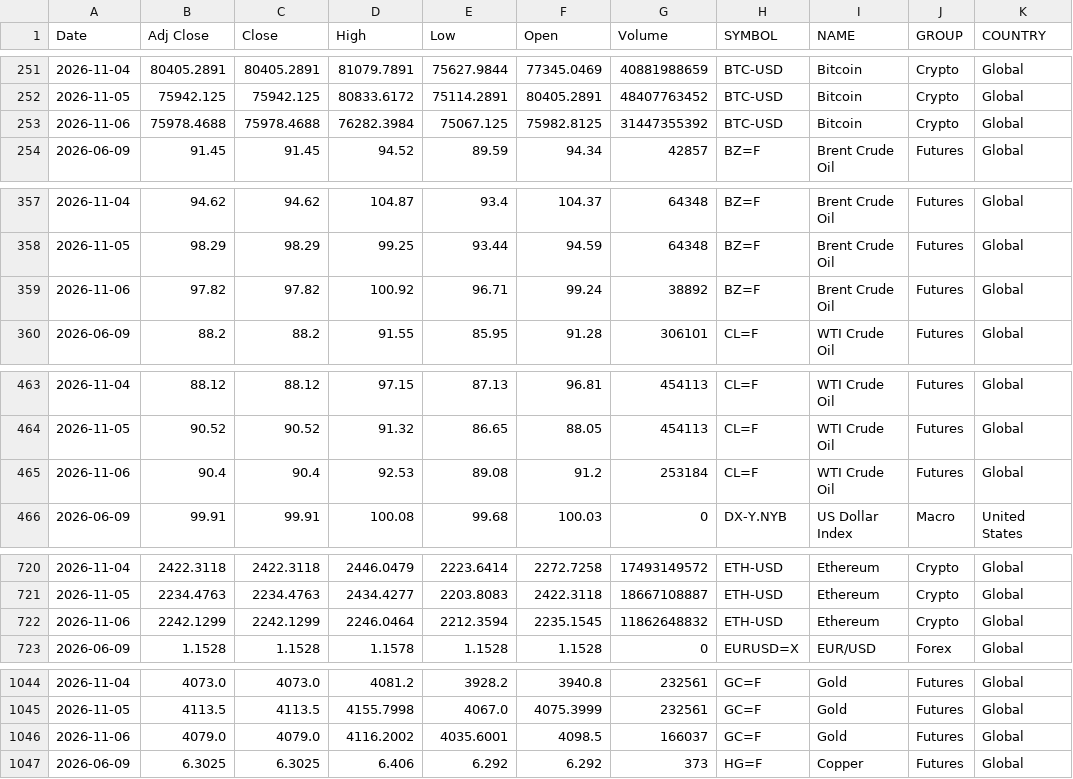
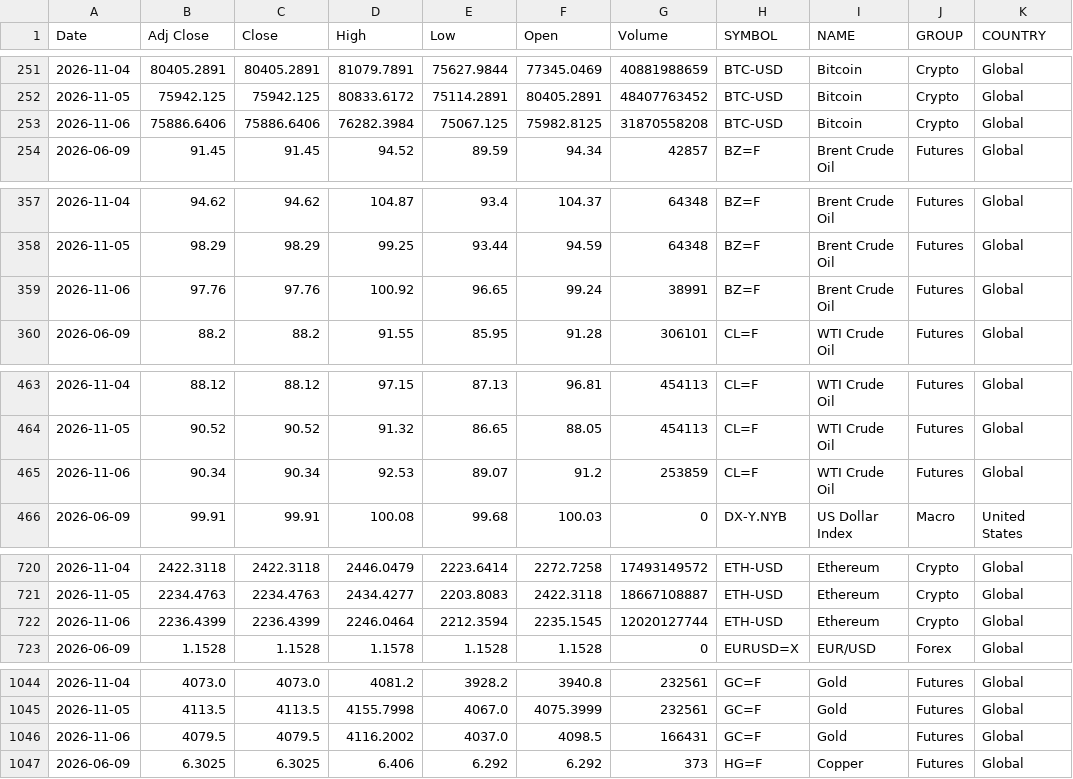
Before and after one commit to VarunNeel/alphatrace, a CSV file: global/GLOBAL_LATEST.csv, drawn as a sheet; only a part is shown, gaps mark what is left out; the diff covers the shown part only.

Commit message:
Global markets 2026-11-06

```diff
--- a/global/GLOBAL_LATEST.csv
+++ b/global/GLOBAL_LATEST.csv
@@ -252,3 +252,3 @@ Date,Adj Close,Close,High,Low,Open,Volume,SYMBOL,NAME,GROUP,COUNTRY
 2026-11-05,75942.125,75942.125,80833.6172,75114.2891,80405.2891,48407763452,BTC-USD,Bitcoin,Crypto,Global
-2026-11-06,75978.4688,75978.4688,76282.3984,75067.125,75982.8125,31447355392,BTC-USD,Bitcoin,Crypto,Global
+2026-11-06,75886.6406,75886.6406,76282.3984,75067.125,75982.8125,31870558208,BTC-USD,Bitcoin,Crypto,Global
 2026-06-09,91.45,91.45,94.52,89.59,94.34,42857,BZ=F,Brent Crude Oil,Futures,Global
@@ -358,3 +358,3 @@ Date,Adj Close,Close,High,Low,Open,Volume,SYMBOL,NAME,GROUP,COUNTRY
 2026-11-05,98.29,98.29,99.25,93.44,94.59,64348,BZ=F,Brent Crude Oil,Futures,Global
-2026-11-06,97.82,97.82,100.92,96.71,99.24,38892,BZ=F,Brent Crude Oil,Futures,Global
+2026-11-06,97.76,97.76,100.92,96.65,99.24,38991,BZ=F,Brent Crude Oil,Futures,Global
 2026-06-09,88.2,88.2,91.55,85.95,91.28,306101,CL=F,WTI Crude Oil,Futures,Global
@@ -464,3 +464,3 @@ Date,Adj Close,Close,High,Low,Open,Volume,SYMBOL,NAME,GROUP,COUNTRY
 2026-11-05,90.52,90.52,91.32,86.65,88.05,454113,CL=F,WTI Crude Oil,Futures,Global
-2026-11-06,90.4,90.4,92.53,89.08,91.2,253184,CL=F,WTI Crude Oil,Futures,Global
+2026-11-06,90.34,90.34,92.53,89.07,91.2,253859,CL=F,WTI Crude Oil,Futures,Global
 2026-06-09,99.91,99.91,100.08,99.68,100.03,0,DX-Y.NYB,US Dollar Index,Macro,United States
@@ -721,3 +721,3 @@ Date,Adj Close,Close,High,Low,Open,Volume,SYMBOL,NAME,GROUP,COUNTRY
 2026-11-05,2234.4763,2234.4763,2434.4277,2203.8083,2422.3118,18667108887,ETH-USD,Ethereum,Crypto,Global
-2026-11-06,2242.1299,2242.1299,2246.0464,2212.3594,2235.1545,11862648832,ETH-USD,Ethereum,Crypto,Global
+2026-11-06,2236.4399,2236.4399,2246.0464,2212.3594,2235.1545,12020127744,ETH-USD,Ethereum,Crypto,Global
 2026-06-09,1.1528,1.1528,1.1578,1.1528,1.1528,0,EURUSD=X,EUR/USD,Forex,Global
@@ -1045,3 +1045,3 @@ Date,Adj Close,Close,High,Low,Open,Volume,SYMBOL,NAME,GROUP,COUNTRY
 2026-11-05,4113.5,4113.5,4155.7998,4067.0,4075.3999,232561,GC=F,Gold,Futures,Global
-2026-11-06,4079.0,4079.0,4116.2002,4035.6001,4098.5,166037,GC=F,Gold,Futures,Global
+2026-11-06,4079.5,4079.5,4116.2002,4037.0,4098.5,166431,GC=F,Gold,Futures,Global
 2026-06-09,6.3025,6.3025,6.406,6.292,6.292,373,HG=F,Copper,Futures,Global
```
Also changed, not shown: 16 edited cells elsewhere in this file.
